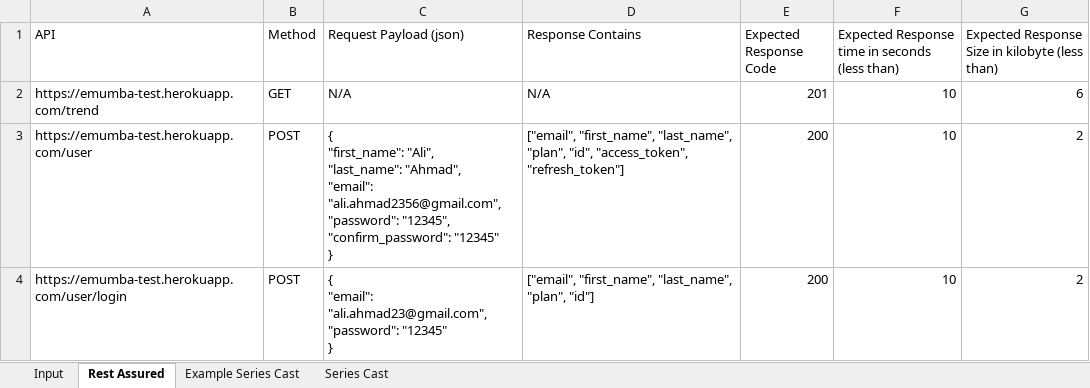
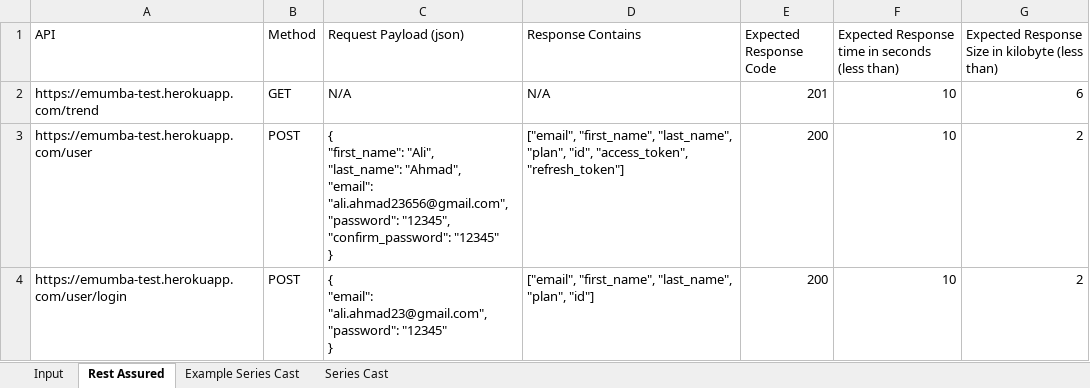
Before and after one commit to MHamza-Y/qa-automation-test, an Excel workbook: data/qaautomation.xlsx, sheet Rest Assured, drawn as a sheet; values as stored, in another font and other column widths than the file's, no borders; ↵ is a line break in a cell; the diff names each change by its address in the sheet, - before the commit and + after, or states it on an @@ line.

Commit message:
Google, IMDB and REST API are now working as intended

```diff
--- a/data/qaautomation.xlsx (sheet Rest Assured)
+++ b/data/qaautomation.xlsx (sheet Rest Assured)
-C3 (Request Payload (json)): …"Ahmad", ↵ "email": "ali.ahmad2356@gmail.com", ↵ "password": "12345",…
+C3 (Request Payload (json)): …"Ahmad", ↵ "email": "ali.ahmad23656@gmail.com", ↵ "password": "12345",…
```
Also changed, not shown: sheet Input, 15 other files.
